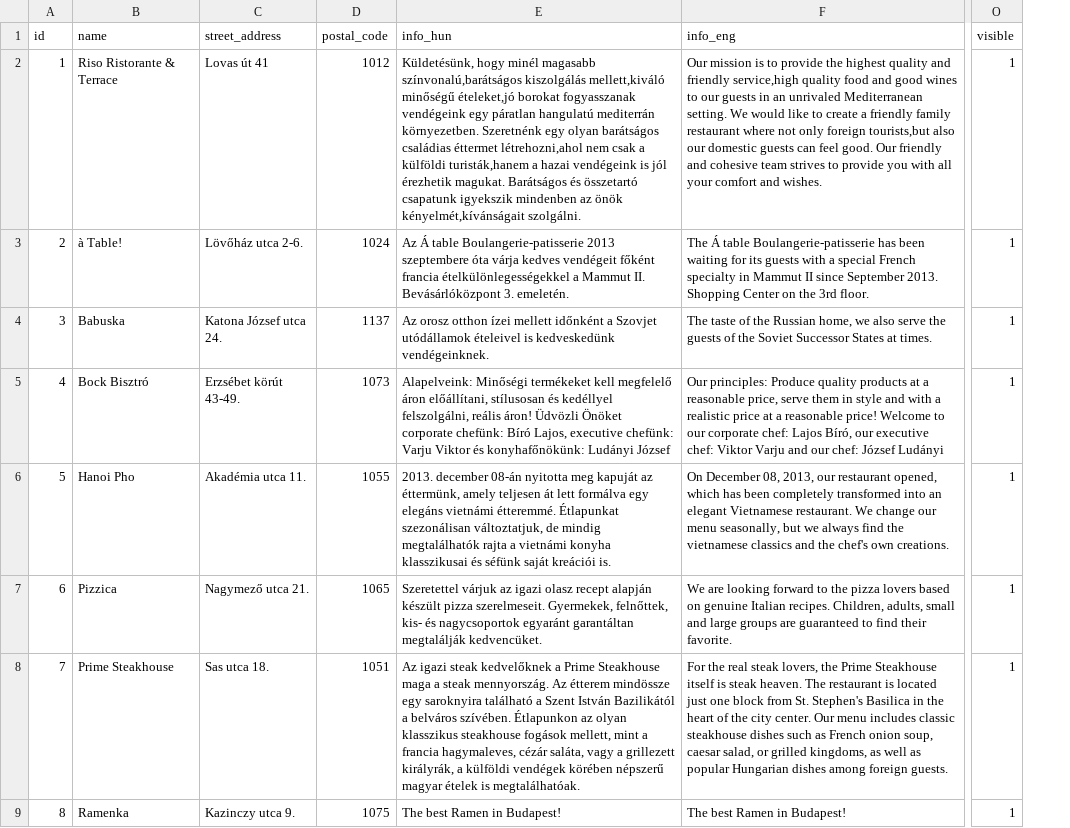
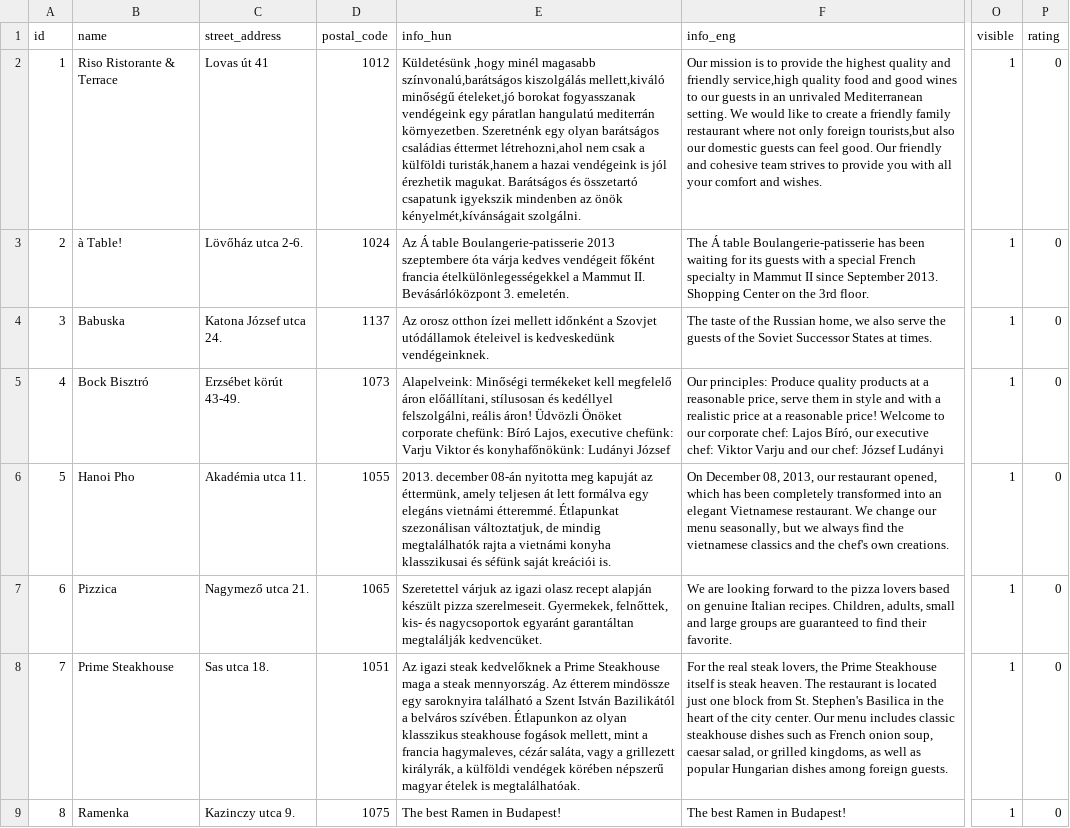
Before and after one commit to nethzyr/reserved, a CSV file: src/main/resources/config/liquibase/demo_fixtures/restaurant.csv, drawn as a sheet; only a part is shown, gaps mark what is left out; the diff names each change by its address in the sheet, - before the commit and + after, or states it on an @@ line.

```diff
--- a/src/main/resources/config/liquibase/demo_fixtures/restaurant.csv
+++ b/src/main/resources/config/liquibase/demo_fixtures/restaurant.csv
+column P (rating), rows 2-9: all 0
-E2 (info_hun): Küldetésünk, hogy minél magasabb…
+E2 (info_hun): Küldetésünk ,hogy minél magasabb…
```
Also changed, not shown: 29 other files.
